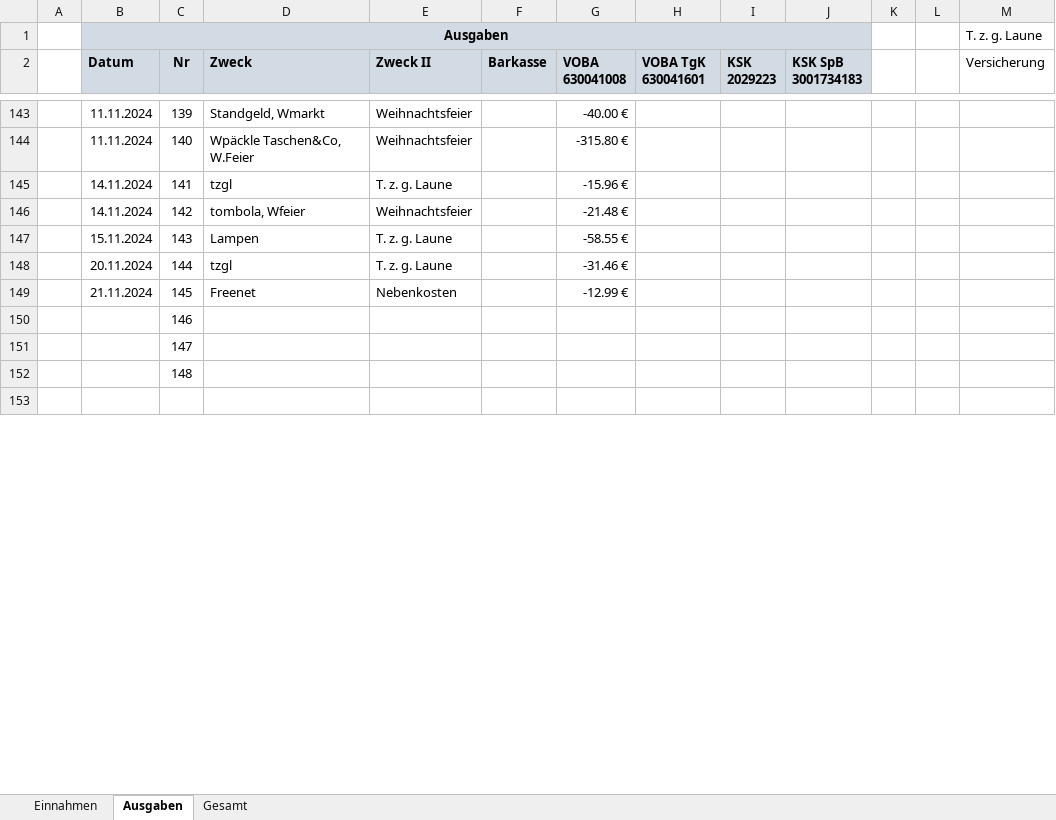
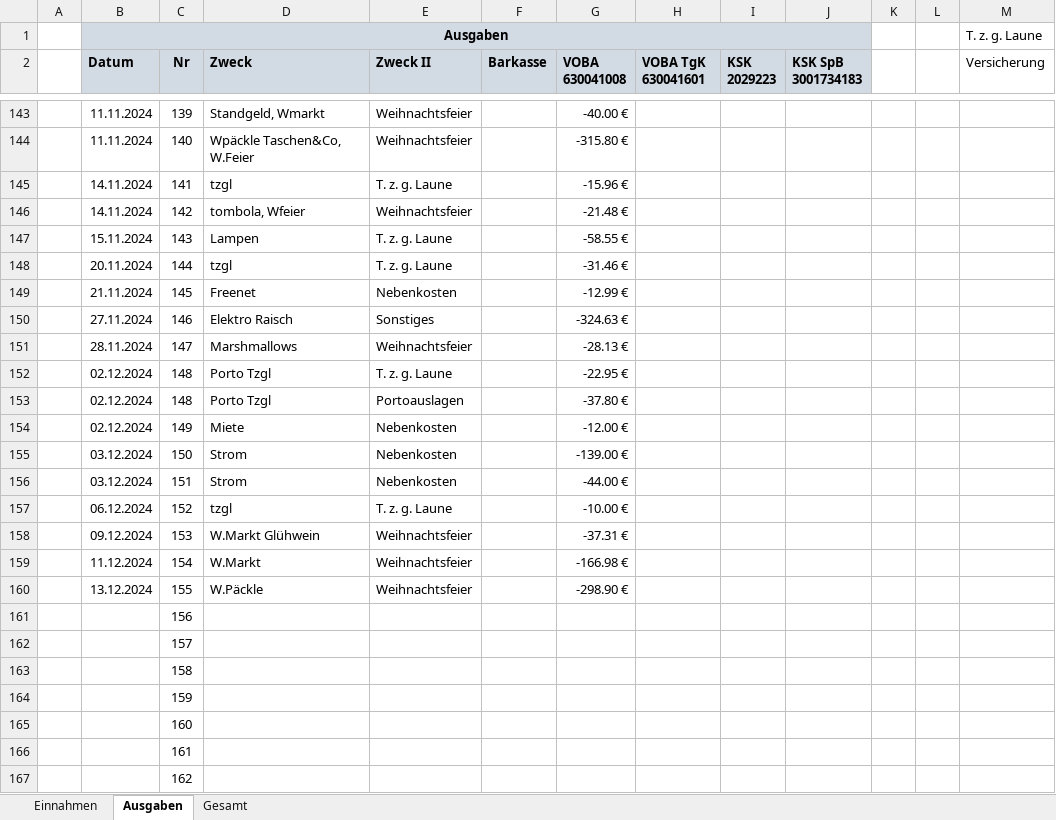
Before and after one commit to bwildner/AWO, an Excel workbook: 2024/AWO_Einnahmen_Ausgaben_2024.xlsx, sheet Ausgaben, drawn as a sheet; only a part is shown, gaps mark what is left out; the shorter side is filled out with more unchanged rows; values as stored, in another font and other column widths than the file's, no borders; conditional formats not drawn; the diff covers the shown part only; the diff names each change by its address in the sheet, - before the commit and + after, or states it on an @@ line.

```diff
--- a/2024/AWO_Einnahmen_Ausgaben_2024.xlsx (sheet Ausgaben)
+++ b/2024/AWO_Einnahmen_Ausgaben_2024.xlsx (sheet Ausgaben)
-B150 (Datum): (empty)
+B150 (Datum): 27.11.2024
-D150 (Zweck): (empty)
+D150 (Zweck): Elektro Raisch
-E150 (Zweck II): (empty)
+E150 (Zweck II): Sonstiges
-G150 (VOBA 630041008): (empty)
+G150 (VOBA 630041008): -324.63 €
-B151 (Datum): (empty)
+B151 (Datum): 28.11.2024
-D151 (Zweck): (empty)
+D151 (Zweck): Marshmallows
-E151 (Zweck II): (empty)
+E151 (Zweck II): Weihnachtsfeier
-G151 (VOBA 630041008): (empty)
+G151 (VOBA 630041008): -28.13 €
-B152 (Datum): (empty)
+B152 (Datum): 02.12.2024
-D152 (Zweck): (empty)
+D152 (Zweck): Porto Tzgl
-E152 (Zweck II): (empty)
+E152 (Zweck II): T. z. g. Laune
-G152 (VOBA 630041008): (empty)
+G152 (VOBA 630041008): -22.95 €
+row 153:  | 02.12.2024 | 148 | Porto Tzgl | Portoauslagen |  | -37.80 €
+row 154:  | 02.12.2024 | 149 | Miete | Nebenkosten |  | -12.00 €
+row 155:  | 03.12.2024 | 150 | Strom | Nebenkosten |  | -139.00 €
+row 156:  | 03.12.2024 | 151 | Strom | Nebenkosten |  | -44.00 €
+row 157:  | 06.12.2024 | 152 | tzgl | T. z. g. Laune |  | -10.00 €
+row 158:  | 09.12.2024 | 153 | W.Markt Glühwein | Weihnachtsfeier |  | -37.31 €
+row 159:  | 11.12.2024 | 154 | W.Markt | Weihnachtsfeier |  | -166.98 €
+row 160:  | 13.12.2024 | 155 | W.Päckle | Weihnachtsfeier |  | -298.90 €
+row 161:  |  | 156
+row 162:  |  | 157
+row 163:  |  | 158
+row 164:  |  | 159
+row 165:  |  | 160
+row 166:  |  | 161
+row 167:  |  | 162
```
Also changed, not shown: 8 added rows, 23 removed rows and 1 edited cell elsewhere in this sheet, sheet Einnahmen, formulas that keep their value, 11 other files.
